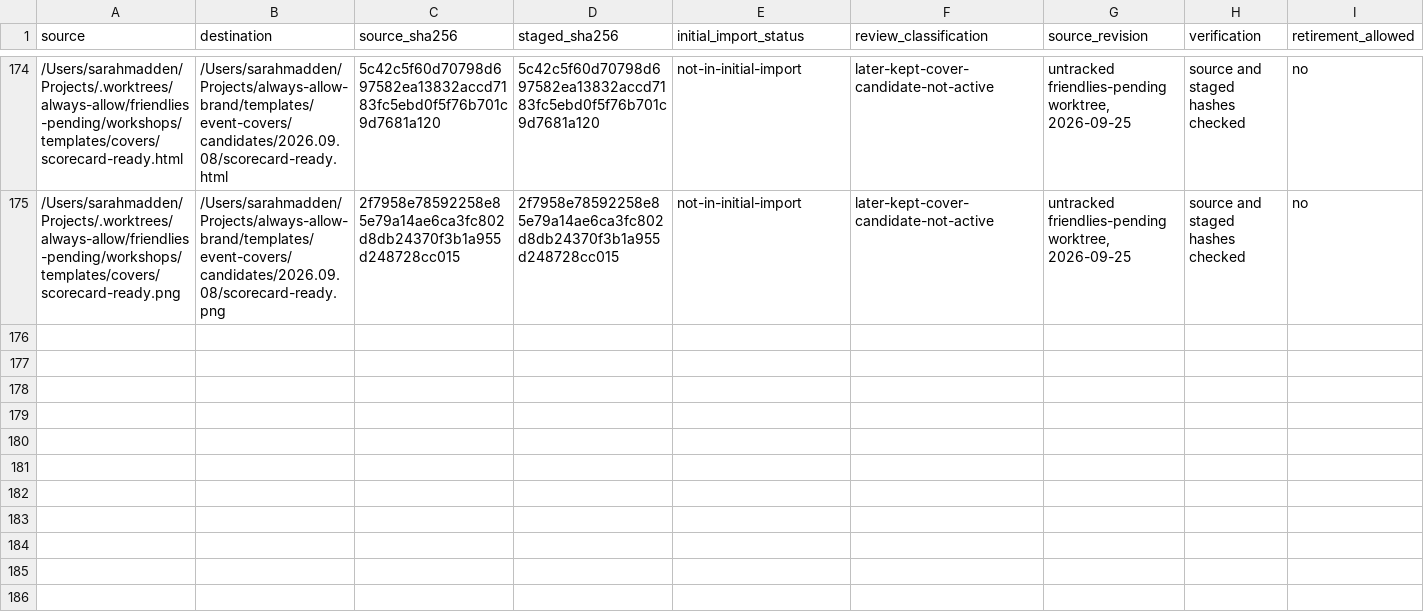
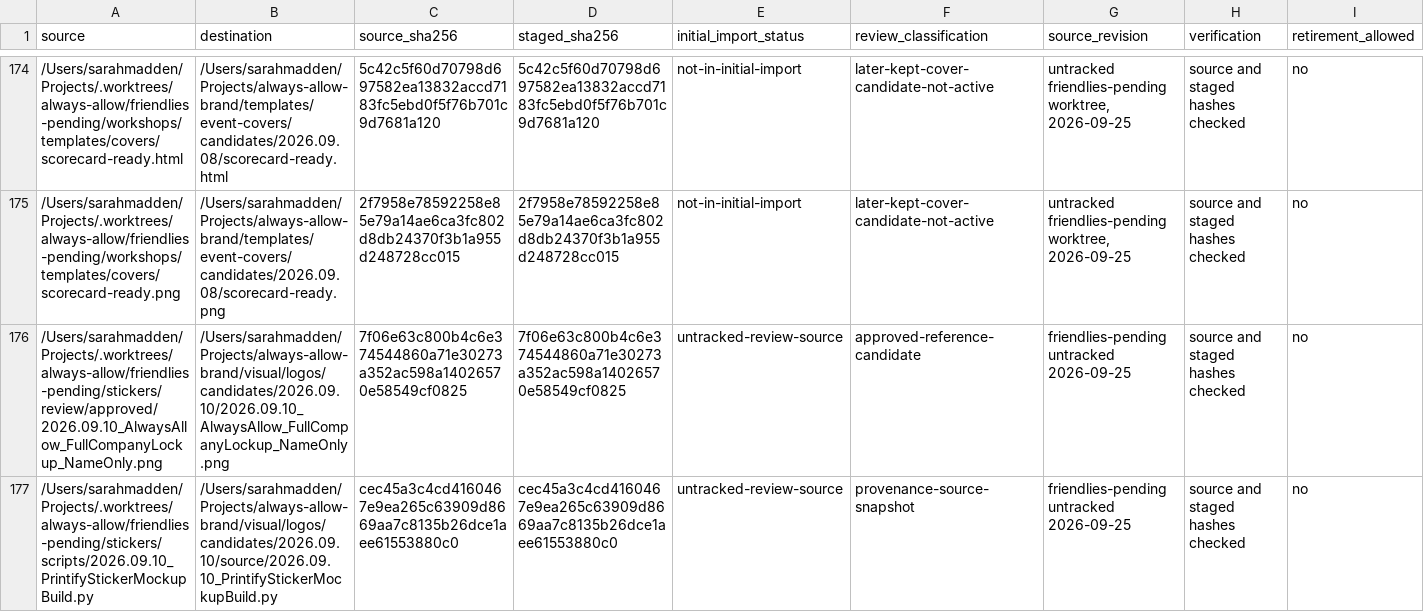
Before and after one commit to Always-Allow/brand, a CSV file: docs/2026.09.25_BrandStageManifest.csv, drawn as a sheet; only a part is shown, gaps mark what is left out; rows hold the shown columns only; the diff covers the shown part only; the diff names each change by its address in the sheet, - before the commit and + after, or states it on an @@ line.

Commit message:
Preserve approved September lockup reference and provenance

```diff
--- a/docs/2026.09.25_BrandStageManifest.csv
+++ b/docs/2026.09.25_BrandStageManifest.csv
+row 176: /Users/sarahmadden/Projects/.worktrees/always-allow/friendlies-pending/stickers/review/approved/2026.09.10_AlwaysAllow_FullCompanyLockup_NameOnly.png | /Users/sarahmadden/Projects/always-allow-brand/visual/logos/candidates/2026.09.10/2026.09.10_AlwaysAllow_FullCompanyLockup_NameOnly.png | 7f06e63c800b4c6e374544860a71e30273a352ac598a14026570e58549cf0825 | 7f06e63c800b4c6e374544860a71e30273a352ac598a14026570e58549cf0825 | untracked-review-source | approved-reference-candidate | friendlies-pending untracked 2026-09-25 | source and staged hashes checked | no
+row 177: /Users/sarahmadden/Projects/.worktrees/always-allow/friendlies-pending/stickers/scripts/2026.09.10_PrintifyStickerMockupBuild.py | /Users/sarahmadden/Projects/always-allow-brand/visual/logos/candidates/2026.09.10/source/2026.09.10_PrintifyStickerMockupBuild.py | cec45a3c4cd4160467e9ea265c63909d8669aa7c8135b26dce1aee61553880c0 | cec45a3c4cd4160467e9ea265c63909d8669aa7c8135b26dce1aee61553880c0 | untracked-review-source | provenance-source-snapshot | friendlies-pending untracked 2026-09-25 | source and staged hashes checked | no
```
Also changed, not shown: 1 added row and 3 edited cells elsewhere in this file, 5 other files.
